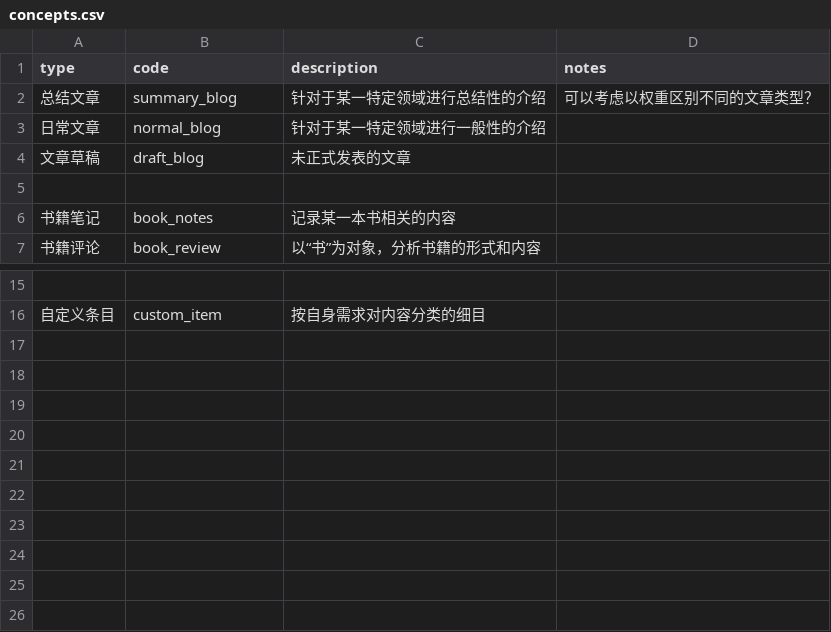
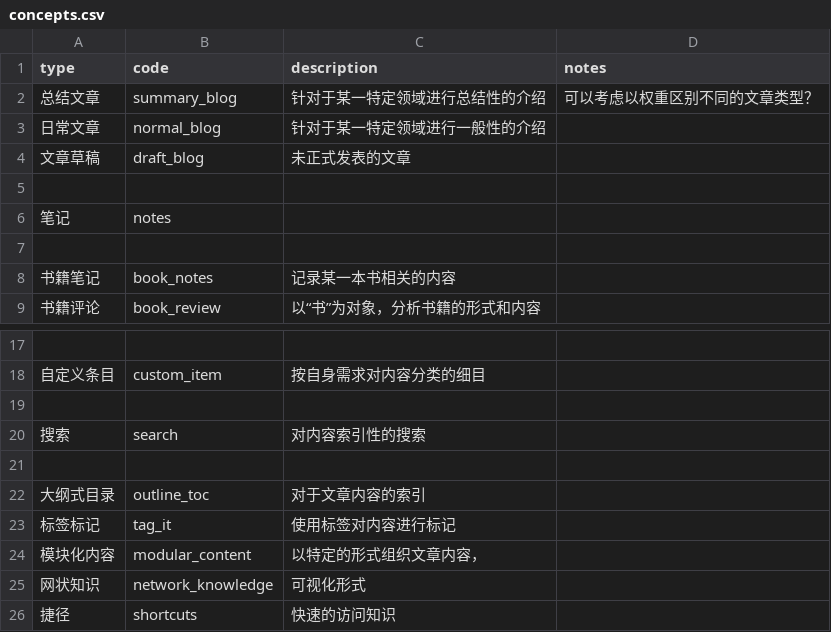
Before and after one commit to phodal/quake, a CSV file: docs/concepts.csv, drawn as a sheet; only a part is shown, gaps mark what is left out.

Commit message:
docs: add more define

```diff
--- a/docs/concepts.csv
+++ b/docs/concepts.csv
@@ -5,2 +5,4 @@ type,code,description,notes
 
+笔记,notes,
+
 书籍笔记,book_notes,记录某一本书相关的内容,
@@ -16 +18,9 @@ type,code,description,notes
 自定义条目,custom_item,按自身需求对内容分类的细目,
+
+搜索,search,对内容索引性的搜索,
+
+大纲式目录,outline_toc,对于文章内容的索引,
+标签标记,tag_it,使用标签对内容进行标记,
+模块化内容,modular_content,以特定的形式组织文章内容，
+网状知识,network_knowledge,可视化形式,
+捷径,shortcuts,快速的访问知识,
```
